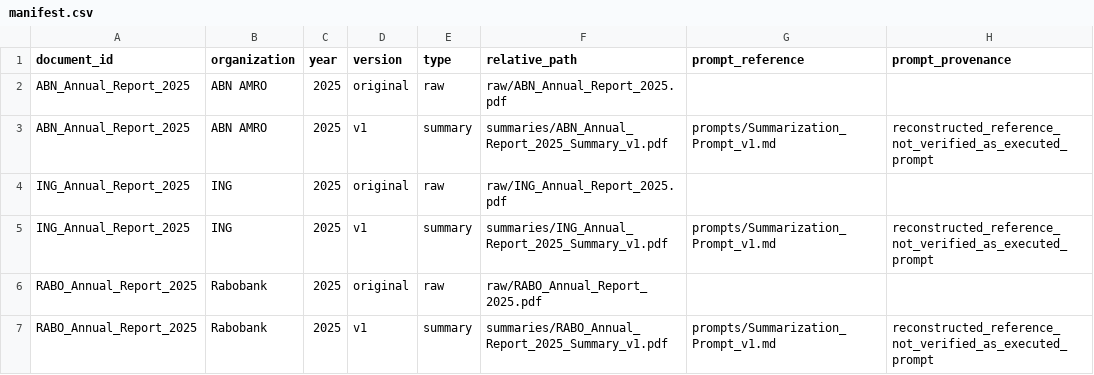
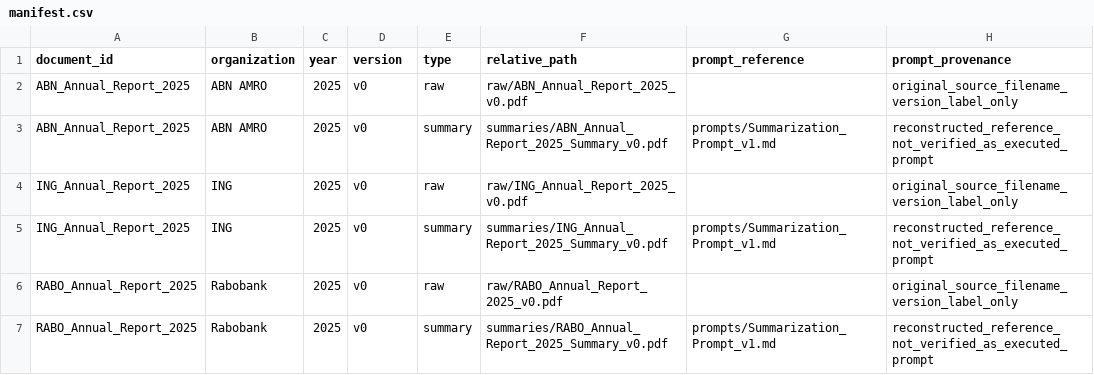
Before and after one commit to wanderwerkhoven-afk/MAAIblok2, a CSV file: data/manifest.csv, drawn as a sheet.

Commit message:
data: label existing reports and summaries as v0 baseline

```diff
--- a/data/manifest.csv
+++ b/data/manifest.csv
@@ -1,7 +1,7 @@
 document_id,organization,year,version,type,relative_path,prompt_reference,prompt_provenance
-ABN_Annual_Report_2025,ABN AMRO,2025,original,raw,raw/ABN_Annual_Report_2025.pdf,,
-ABN_Annual_Report_2025,ABN AMRO,2025,v1,summary,summaries/ABN_Annual_Report_2025_Summary_v1.pdf,prompts/Summarization_Prompt_v1.md,reconstructed_reference_not_verified_as_executed_prompt
-ING_Annual_Report_2025,ING,2025,original,raw,raw/ING_Annual_Report_2025.pdf,,
-ING_Annual_Report_2025,ING,2025,v1,summary,summaries/ING_Annual_Report_2025_Summary_v1.pdf,prompts/Summarization_Prompt_v1.md,reconstructed_reference_not_verified_as_executed_prompt
-RABO_Annual_Report_2025,Rabobank,2025,original,raw,raw/RABO_Annual_Report_2025.pdf,,
-RABO_Annual_Report_2025,Rabobank,2025,v1,summary,summaries/RABO_Annual_Report_2025_Summary_v1.pdf,prompts/Summarization_Prompt_v1.md,reconstructed_reference_not_verified_as_executed_prompt
+ABN_Annual_Report_2025,ABN AMRO,2025,v0,raw,raw/ABN_Annual_Report_2025_v0.pdf,,original_source_filename_version_label_only
+ABN_Annual_Report_2025,ABN AMRO,2025,v0,summary,summaries/ABN_Annual_Report_2025_Summary_v0.pdf,prompts/Summarization_Prompt_v1.md,reconstructed_reference_not_verified_as_executed_prompt
+ING_Annual_Report_2025,ING,2025,v0,raw,raw/ING_Annual_Report_2025_v0.pdf,,original_source_filename_version_label_only
+ING_Annual_Report_2025,ING,2025,v0,summary,summaries/ING_Annual_Report_2025_Summary_v0.pdf,prompts/Summarization_Prompt_v1.md,reconstructed_reference_not_verified_as_executed_prompt
+RABO_Annual_Report_2025,Rabobank,2025,v0,raw,raw/RABO_Annual_Report_2025_v0.pdf,,original_source_filename_version_label_only
+RABO_Annual_Report_2025,Rabobank,2025,v0,summary,summaries/RABO_Annual_Report_2025_Summary_v0.pdf,prompts/Summarization_Prompt_v1.md,reconstructed_reference_not_verified_as_executed_prompt
```
Also changed, not shown: 8 other files.
